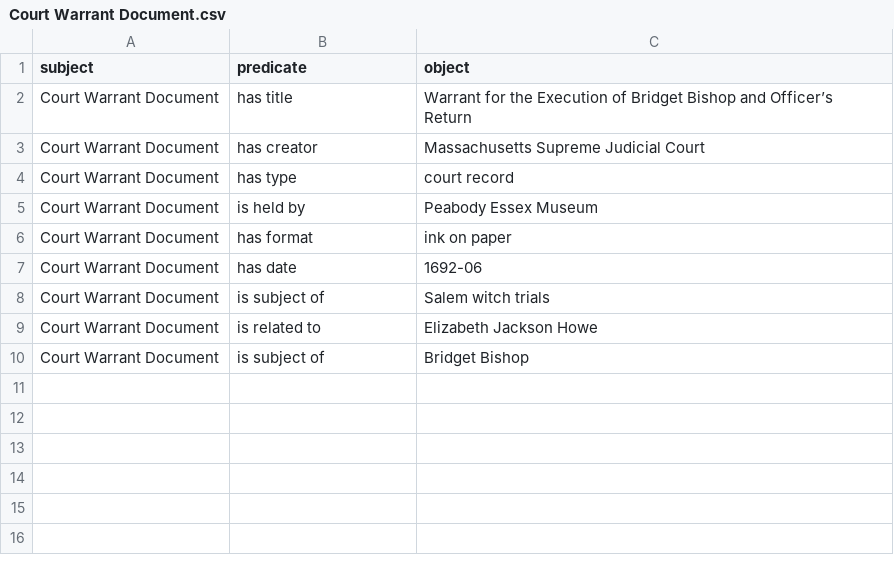
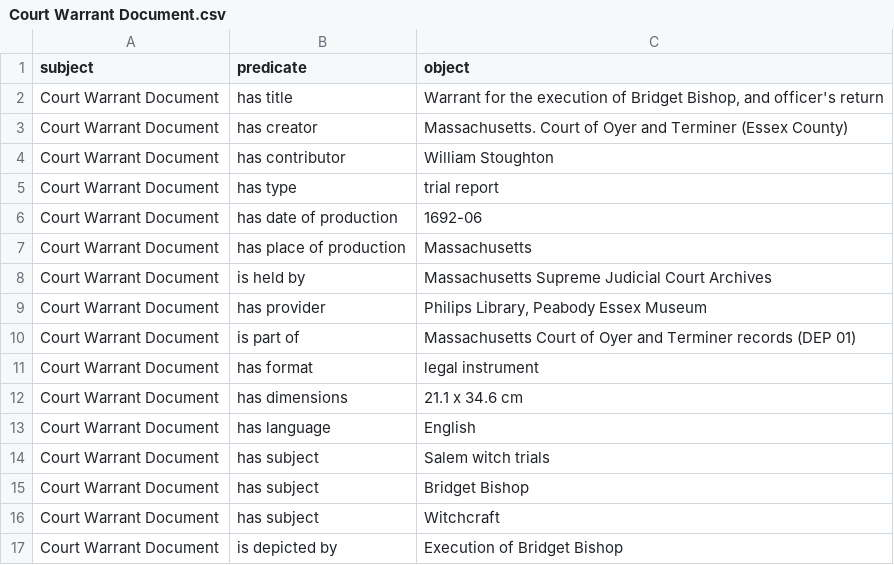
Before and after one commit to salem-witCHes/salemWitchTrials, a CSV file: csv/Court Warrant Document.csv, drawn as a sheet.

```diff
--- a/csv/Court Warrant Document.csv
+++ b/csv/Court Warrant Document.csv
@@ -1,10 +1,17 @@
 subject,predicate,object
-Court Warrant Document,has title,Warrant for the Execution of Bridget Bishop and Officer’s Return
-Court Warrant Document,has creator,Massachusetts Supreme Judicial Court
-Court Warrant Document,has type,court record
-Court Warrant Document,is held by,Peabody Essex Museum
-Court Warrant Document,has format,ink on paper
-Court Warrant Document,has date,1692-06
-Court Warrant Document,is subject of,Salem witch trials
-Court Warrant Document,is related to,Elizabeth Jackson Howe
-Court Warrant Document,is subject of,Bridget Bishop
+Court Warrant Document,has title,"Warrant for the execution of Bridget Bishop, and officer's return"
+Court Warrant Document,has creator,Massachusetts. Court of Oyer and Terminer (Essex County)
+Court Warrant Document,has contributor,William Stoughton
+Court Warrant Document,has type,trial report
+Court Warrant Document,has date of production,1692-06
+Court Warrant Document,has place of production,Massachusetts
+Court Warrant Document,is held by,Massachusetts Supreme Judicial Court Archives
+Court Warrant Document,has provider,"Philips Library, Peabody Essex Museum"
+Court Warrant Document,is part of,Massachusetts Court of Oyer and Terminer records (DEP 01)
+Court Warrant Document,has format,legal instrument
+Court Warrant Document,has dimensions,21.1 x 34.6 cm
+Court Warrant Document,has language,English
+Court Warrant Document,has subject,Salem witch trials
+Court Warrant Document,has subject,Bridget Bishop
+Court Warrant Document,has subject,Witchcraft
+Court Warrant Document,is depicted by,Execution of Bridget Bishop
```
Also changed, not shown: csv/ Execution of Bridget Bishop (illustration).csv, csv/In Memory of Elizabeth Howe, Salem 1692 (McQueen).csv, 11 other files.
